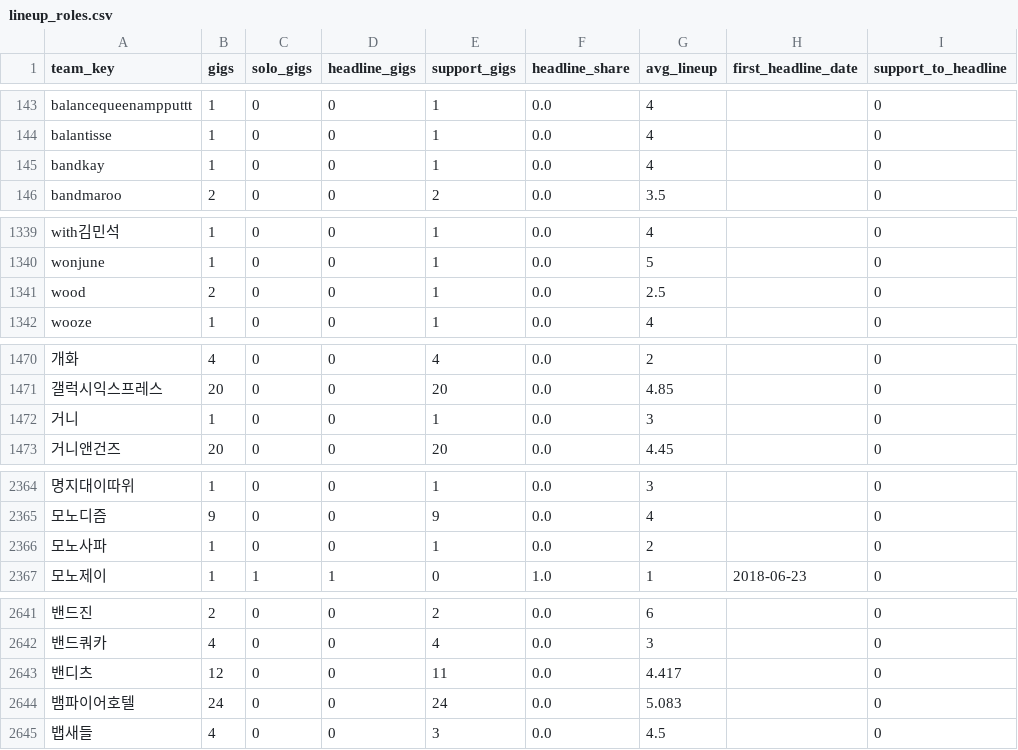
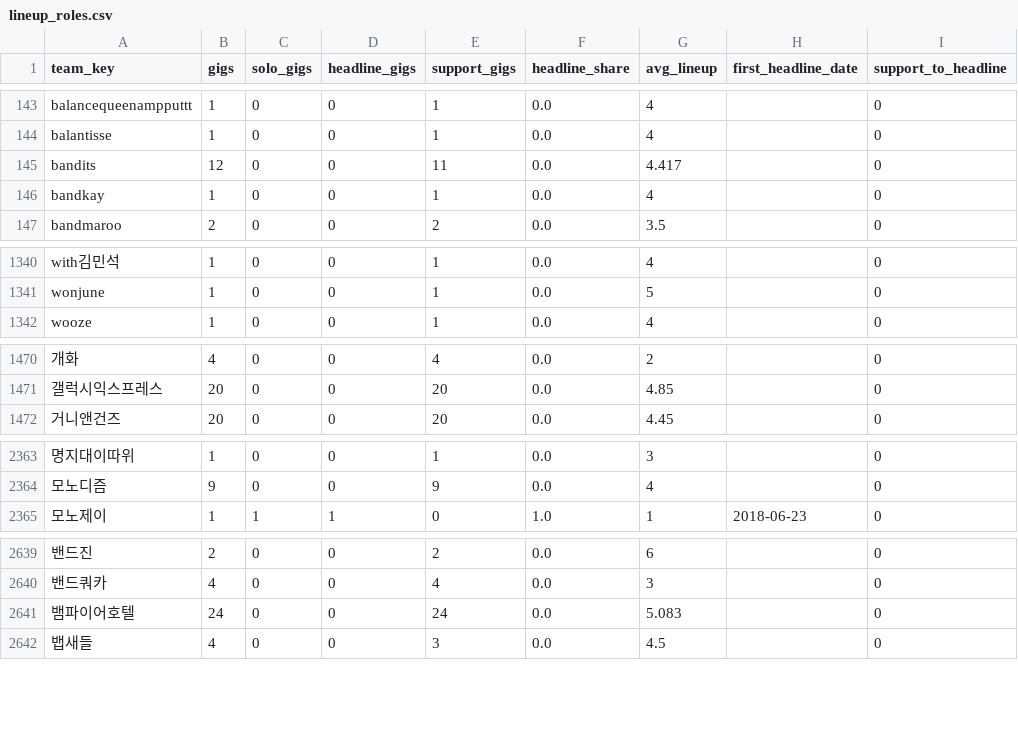
Before and after one commit to leegmyung/crate-digger, a CSV file: docs/lab/data/lineup_roles.csv, drawn as a sheet; only a part is shown, gaps mark what is left out; removed rows and columns are numbered as before the commit, all else as after; the diff covers the shown part only; the diff names each change by its address in the sheet, - before the commit and + after, or states it on an @@ line.

```diff
--- a/docs/lab/data/lineup_roles.csv
+++ b/docs/lab/data/lineup_roles.csv
+row 145: bandits | 12 | 0 | 0 | 11 | 0.0 | 4.417 |  | 0
-row 1341: wood | 2 | 0 | 0 | 1 | 0.0 | 2.5 |  | 0
-row 1472: 거니 | 1 | 0 | 0 | 1 | 0.0 | 3 |  | 0
-row 2366: 모노사파 | 1 | 0 | 0 | 1 | 0.0 | 2 |  | 0
-row 2643: 밴디츠 | 12 | 0 | 0 | 11 | 0.0 | 4.417 |  | 0
```
Also changed, not shown: 11 edited cells elsewhere in this file, docs/lab/data/outcomes.csv, docs/lab/data/team_cities.csv, 14 other files.
